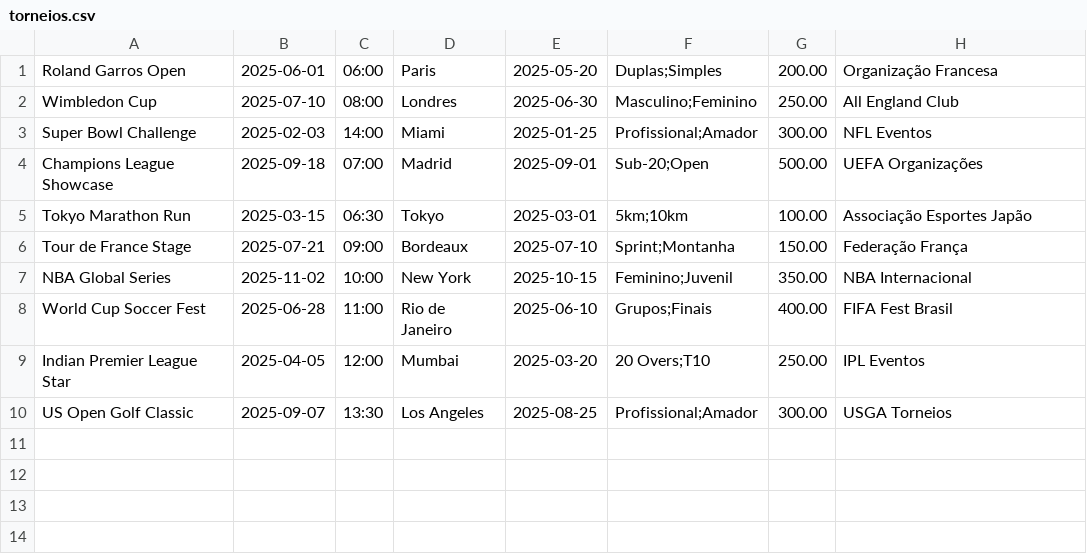
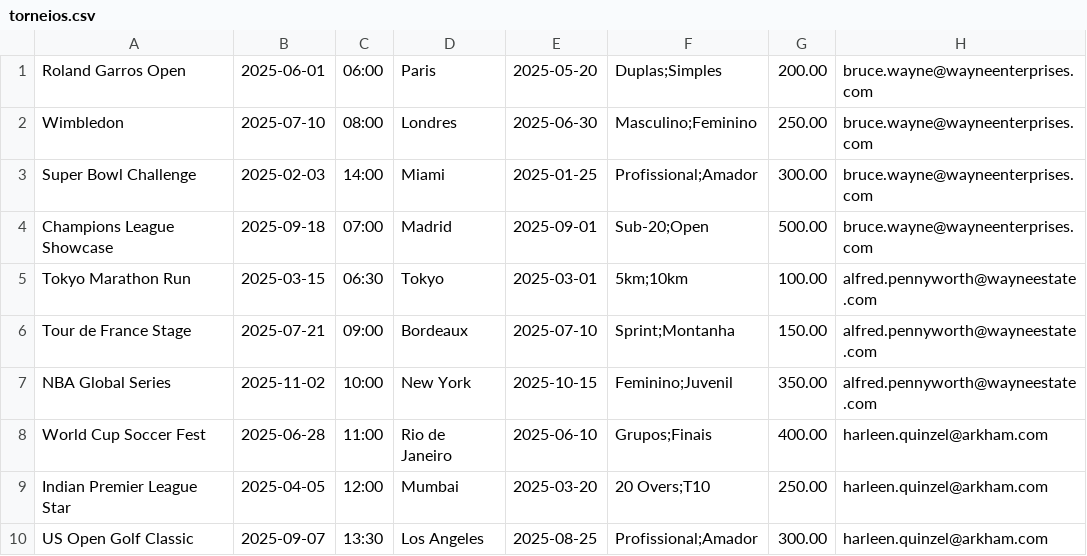
Before and after one commit to mateusth/OpenTorneios, a CSV file: OpenTorneiosApp/torneios.csv, drawn as a sheet.

```diff
--- a/OpenTorneiosApp/torneios.csv
+++ b/OpenTorneiosApp/torneios.csv
@@ -1,10 +1,10 @@
-Roland Garros Open,2025-06-01,06:00,Paris,2025-05-20,Duplas;Simples,200.00,Organização Francesa
-Wimbledon Cup,2025-07-10,08:00,Londres,2025-06-30,Masculino;Feminino,250.00,All England Club
-Super Bowl Challenge,2025-02-03,14:00,Miami,2025-01-25,Profissional;Amador,300.00,NFL Eventos
-Champions League Showcase,2025-09-18,07:00,Madrid,2025-09-01,Sub-20;Open,500.00,UEFA Organizações
-Tokyo Marathon Run,2025-03-15,06:30,Tokyo,2025-03-01,5km;10km,100.00,Associação Esportes Japão
-Tour de France Stage,2025-07-21,09:00,Bordeaux,2025-07-10,Sprint;Montanha,150.00,Federação França
-NBA Global Series,2025-11-02,10:00,New York,2025-10-15,Feminino;Juvenil,350.00,NBA Internacional
-World Cup Soccer Fest,2025-06-28,11:00,Rio de Janeiro,2025-06-10,Grupos;Finais,400.00,FIFA Fest Brasil
-Indian Premier League Star,2025-04-05,12:00,Mumbai,2025-03-20,20 Overs;T10,250.00,IPL Eventos
-US Open Golf Classic,2025-09-07,13:30,Los Angeles,2025-08-25,Profissional;Amador,300.00,USGA Torneios
+Roland Garros Open,2025-06-01,06:00,Paris,2025-05-20,Duplas;Simples,200.00,bruce.wayne@wayneenterprises.com
+Wimbledon,2025-07-10,08:00,Londres,2025-06-30,Masculino;Feminino,250.00,bruce.wayne@wayneenterprises.com
+Super Bowl Challenge,2025-02-03,14:00,Miami,2025-01-25,Profissional;Amador,300.00,bruce.wayne@wayneenterprises.com
+Champions League Showcase,2025-09-18,07:00,Madrid,2025-09-01,Sub-20;Open,500.00,bruce.wayne@wayneenterprises.com
+Tokyo Marathon Run,2025-03-15,06:30,Tokyo,2025-03-01,5km;10km,100.00,alfred.pennyworth@wayneestate.com
+Tour de France Stage,2025-07-21,09:00,Bordeaux,2025-07-10,Sprint;Montanha,150.00,alfred.pennyworth@wayneestate.com
+NBA Global Series,2025-11-02,10:00,New York,2025-10-15,Feminino;Juvenil,350.00,alfred.pennyworth@wayneestate.com
+World Cup Soccer Fest,2025-06-28,11:00,Rio de Janeiro,2025-06-10,Grupos;Finais,400.00,harleen.quinzel@arkham.com
+Indian Premier League Star,2025-04-05,12:00,Mumbai,2025-03-20,20 Overs;T10,250.00,harleen.quinzel@arkham.com
+US Open Golf Classic,2025-09-07,13:30,Los Angeles,2025-08-25,Profissional;Amador,300.00,harleen.quinzel@arkham.com
```
Also changed, not shown: 12 other files.
